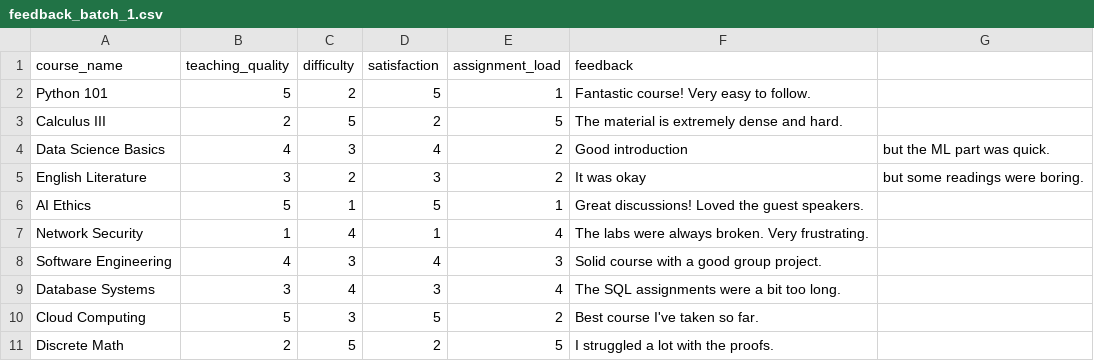
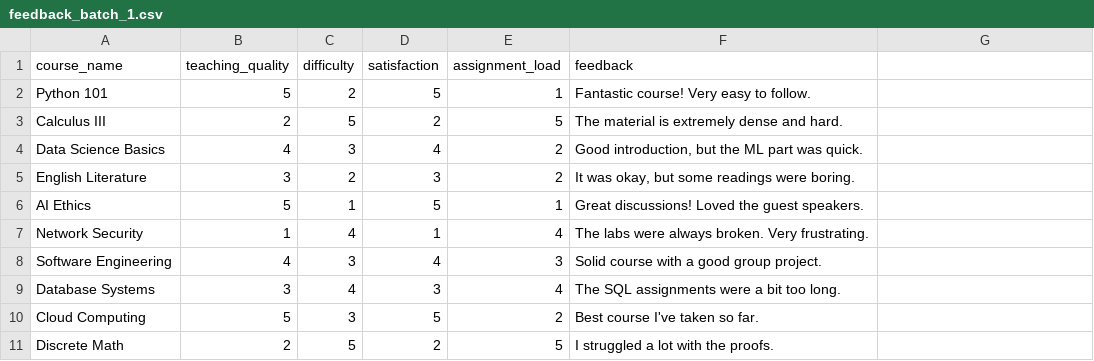
Before and after one commit to kalviumcommunity/S75-0326-EduMetrics-Python-Numpy-Pandas-Streamlit-Matlotlib-scikit-learn, a CSV file: data/feedback_batch_1.csv, drawn as a sheet; the diff names each change by its address in the sheet, - before the commit and + after, or states it on an @@ line.

```diff
--- a/data/feedback_batch_1.csv
+++ b/data/feedback_batch_1.csv
-F4 (feedback): Good introduction
+F4 (feedback): Good introduction, but the ML part was quick.
-G4: but the ML part was quick.
+G4: (empty)
-F5 (feedback): It was okay
+F5 (feedback): It was okay, but some readings were boring.
-G5: but some readings were boring.
+G5: (empty)
```
Also changed, not shown: data/feedback_batch_2.csv, data/feedback_batch_3.csv, 2 other files.
